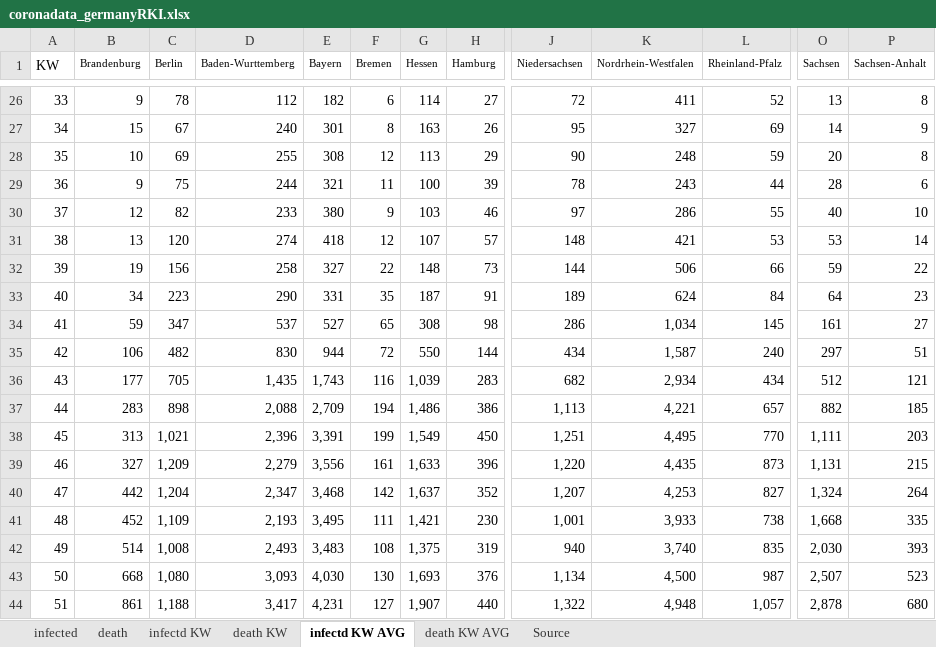
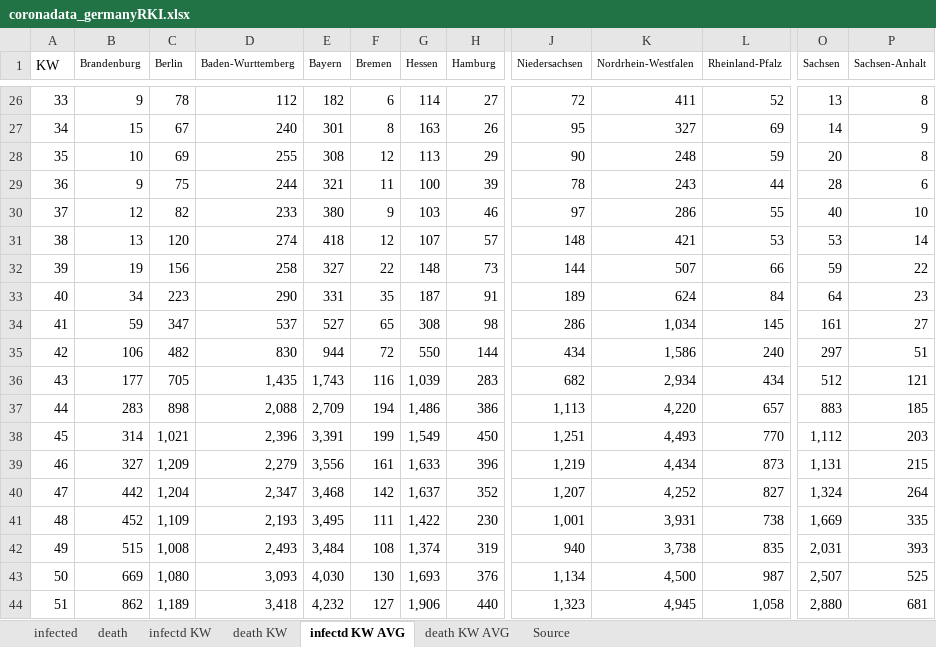
Before and after one commit to ChristophKrause/coronaDataHelper, an Excel workbook: src/CoronaDataHelper/CoronaDataHelper/res/coronadata_germanyRKI.xlsx, sheet infectd KW AVG, drawn as a sheet; only a part is shown, gaps mark what is left out; values as stored, in another font and other column widths than the file's, no borders; conditional formats not drawn; the diff covers the shown part only; the diff names each change by its address in the sheet, - before the commit and + after, or states it on an @@ line.

```diff
--- a/src/CoronaDataHelper/CoronaDataHelper/res/coronadata_germanyRKI.xlsx (sheet infectd KW AVG)
+++ b/src/CoronaDataHelper/CoronaDataHelper/res/coronadata_germanyRKI.xlsx (sheet infectd KW AVG)
-K32 (Nordrhein-Westfalen): 506
+K32 (Nordrhein-Westfalen): 507
-K35 (Nordrhein-Westfalen): 1,587
+K35 (Nordrhein-Westfalen): 1,586
-K37 (Nordrhein-Westfalen): 4,221
+K37 (Nordrhein-Westfalen): 4,220
-O37 (Sachsen): 882
+O37 (Sachsen): 883
-B38 (Brandenburg): 313
+B38 (Brandenburg): 314
-K38 (Nordrhein-Westfalen): 4,495
+K38 (Nordrhein-Westfalen): 4,493
-O38 (Sachsen): 1,111
+O38 (Sachsen): 1,112
-J39 (Niedersachsen): 1,220
+J39 (Niedersachsen): 1,219
-K39 (Nordrhein-Westfalen): 4,435
+K39 (Nordrhein-Westfalen): 4,434
-K40 (Nordrhein-Westfalen): 4,253
+K40 (Nordrhein-Westfalen): 4,252
-G41 (Hessen): 1,421
+G41 (Hessen): 1,422
-K41 (Nordrhein-Westfalen): 3,933
+K41 (Nordrhein-Westfalen): 3,931
-O41 (Sachsen): 1,668
+O41 (Sachsen): 1,669
-B42 (Brandenburg): 514
+B42 (Brandenburg): 515
-E42 (Bayern): 3,483
+E42 (Bayern): 3,484
-G42 (Hessen): 1,375
+G42 (Hessen): 1,374
-K42 (Nordrhein-Westfalen): 3,740
+K42 (Nordrhein-Westfalen): 3,738
-O42 (Sachsen): 2,030
+O42 (Sachsen): 2,031
-B43 (Brandenburg): 668
+B43 (Brandenburg): 669
-P43 (Sachsen-Anhalt): 523
+P43 (Sachsen-Anhalt): 525
-B44 (Brandenburg): 861
+B44 (Brandenburg): 862
-C44 (Berlin): 1,188
+C44 (Berlin): 1,189
-D44 (Baden-Wurttemberg): 3,417
+D44 (Baden-Wurttemberg): 3,418
-E44 (Bayern): 4,231
+E44 (Bayern): 4,232
-G44 (Hessen): 1,907
+G44 (Hessen): 1,906
-J44 (Niedersachsen): 1,322
+J44 (Niedersachsen): 1,323
-K44 (Nordrhein-Westfalen): 4,948
+K44 (Nordrhein-Westfalen): 4,945
-L44 (Rheinland-Pfalz): 1,057
+L44 (Rheinland-Pfalz): 1,058
-O44 (Sachsen): 2,878
+O44 (Sachsen): 2,880
-P44 (Sachsen-Anhalt): 680
+P44 (Sachsen-Anhalt): 681
```
Also changed, not shown: 13 added rows, 13 removed rows and 19 edited cells elsewhere in this sheet, sheet infected, sheet death, sheet infectd KW, sheet death KW, sheet death KW AVG, src/CoronaDataHelper/CoronaDataHelper/res/coronadata_germany.xlsx, src/CoronaDataHelper/CoronaDataHelper/res/coronadata_worldometer.xlsx, 1 other file.
